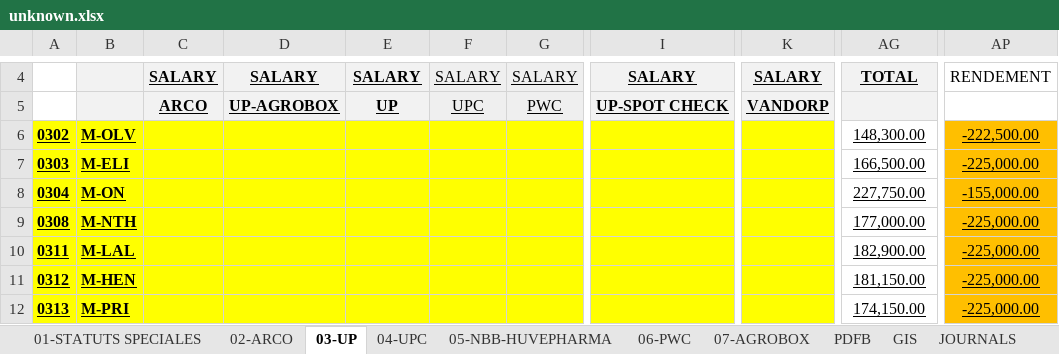
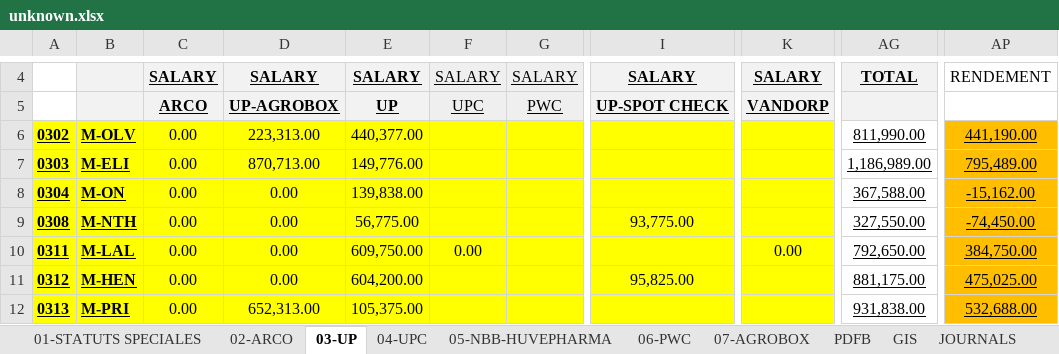
Before and after one commit to njatoty/4eme-procedure, an Excel workbook: uploads/fiche-paie/unknown.xlsx, sheet 03-UP, drawn as a sheet; only a part is shown, gaps mark what is left out; values as stored, in another font and other column widths than the file's, no borders; the diff covers the shown part only; the diff names each change by its address in the sheet, - before the commit and + after, or states it on an @@ line.

```diff
--- a/uploads/fiche-paie/unknown.xlsx (sheet 03-UP)
+++ b/uploads/fiche-paie/unknown.xlsx (sheet 03-UP)
-C6:C12: (empty)
+C6:C12: 0.00
-D6: (empty)
+D6: 223,313.00
-E6: (empty)
+E6: 440,377.00
-AG6: 148,300.00
+AG6: 811,990.00
-AP6: -222,500.00
+AP6: 441,190.00
-D7: (empty)
+D7: 870,713.00
-E7: (empty)
+E7: 149,776.00
-AG7: 166,500.00
+AG7: 1,186,989.00
-AP7: -225,000.00
+AP7: 795,489.00
-D8:D11: (empty)
+D8:D11: 0.00
-E8: (empty)
+E8: 139,838.00
-AG8: 227,750.00
+AG8: 367,588.00
-AP8: -155,000.00
+AP8: -15,162.00
-E9: (empty)
+E9: 56,775.00
-I9: (empty)
+I9: 93,775.00
-AG9: 177,000.00
+AG9: 327,550.00
-AP9: -225,000.00
+AP9: -74,450.00
-E10: (empty)
+E10: 609,750.00
-F10: (empty)
+F10: 0.00
-K10: (empty)
+K10: 0.00
-AG10: 182,900.00
+AG10: 792,650.00
-AP10: -225,000.00
+AP10: 384,750.00
-E11: (empty)
+E11: 604,200.00
-I11: (empty)
+I11: 95,825.00
-AG11: 181,150.00
+AG11: 881,175.00
-AP11: -225,000.00
+AP11: 475,025.00
-D12: (empty)
+D12: 652,313.00
-E12: (empty)
+E12: 105,375.00
-AG12: 174,150.00
+AG12: 931,838.00
-AP12: -225,000.00
+AP12: 532,688.00
```
Also changed, not shown: 291 edited cells elsewhere in this sheet, sheet 02-ARCO, sheet 01-STATUTS SPECIALES, sheet 04-UPC, sheet 05-NBB-HUVEPHARMA, sheet 06-PWC, sheet GIS, 1 more sheet, formulas that keep their value, result.xlsx, 4 other files.
